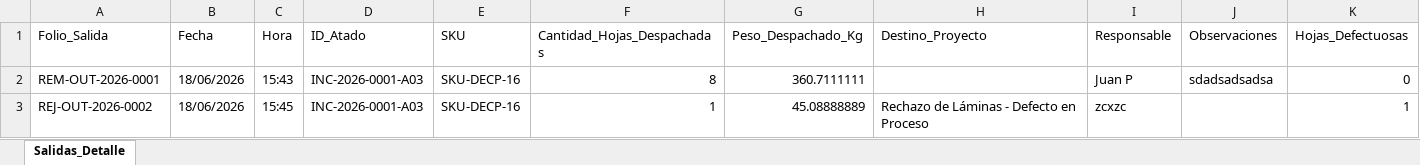
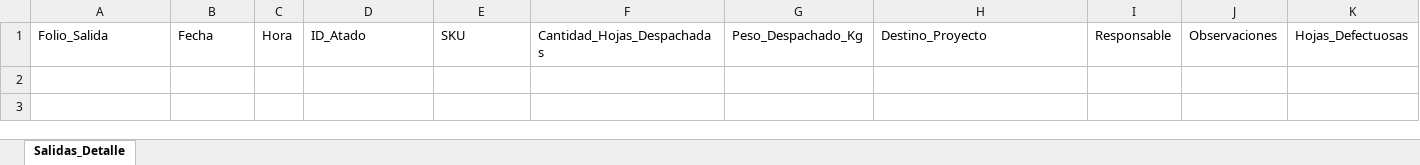
Before and after one commit to jesusalbertomoraleslopez-byte/incoming-calidad, an Excel workbook: BD_Salidas_Incoming.xlsx, sheet Salidas_Detalle, drawn as a sheet; only a part is shown; values as stored, in another font and other column widths than the file's, no borders; rows hold the shown columns only; the diff names each change by its address in the sheet, - before the commit and + after, or states it on an @@ line.

```diff
--- a/BD_Salidas_Incoming.xlsx (sheet Salidas_Detalle)
+++ b/BD_Salidas_Incoming.xlsx (sheet Salidas_Detalle)
-row 2: REM-OUT-2026-0001 | 18/06/2026 | 15:43 | INC-2026-0001-A03 | SKU-DECP-16 | 8 | 360.7111111 |  | Juan P | sdadsadsadsa | 0
-row 3: REJ-OUT-2026-0002 | 18/06/2026 | 15:45 | INC-2026-0001-A03 | SKU-DECP-16 | 1 | 45.08888889 | Rechazo de Láminas - Defecto en Proceso | zcxzc |  | 1
```
Also changed, not shown: BD_Atados_Incoming.xlsx, BD_Reportes_Incoming.xlsx.
